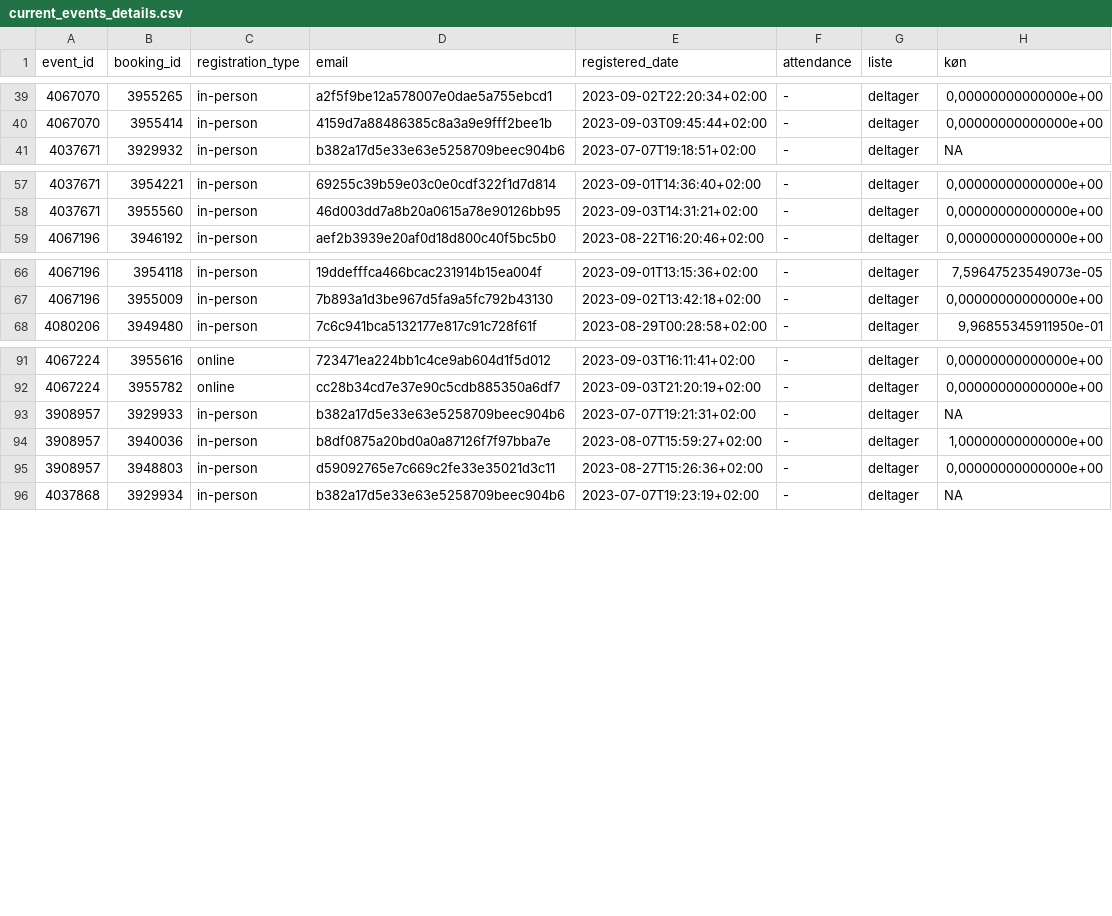
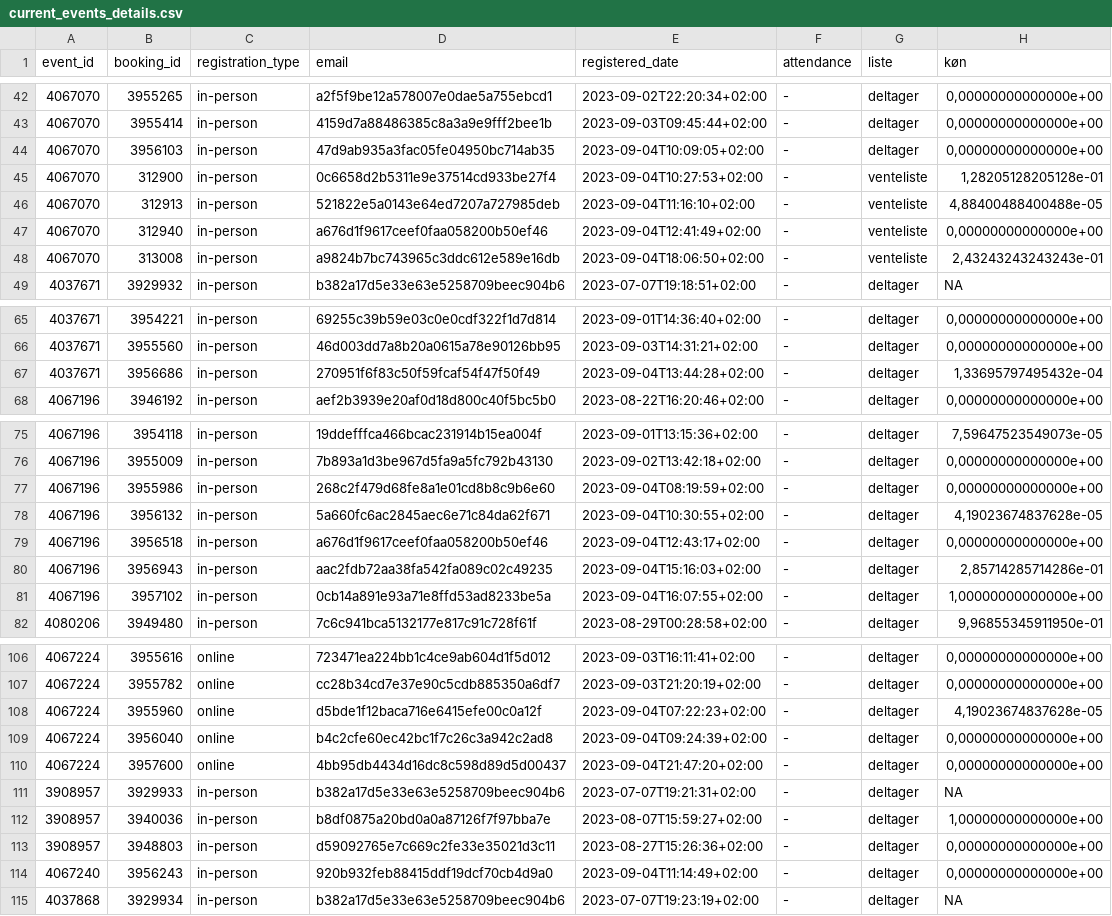
Before and after one commit to KUBDatalab/tal-og-data, a CSV file: data/event_data/current_events_details.csv, drawn as a sheet; only a part is shown, gaps mark what is left out; the diff covers the shown part only; the diff names each change by its address in the sheet, - before the commit and + after, or states it on an @@ line.

```diff
--- a/data/event_data/current_events_details.csv
+++ b/data/event_data/current_events_details.csv
+row 44: 4067070 | 3956103 | in-person | 47d9ab935a3fac05fe04950bc714ab35 | 2023-09-04T10:09:05+02:00 | - | deltager | 0,00000000000000e+00
+row 45: 4067070 | 312900 | in-person | 0c6658d2b5311e9e37514cd933be27f4 | 2023-09-04T10:27:53+02:00 | - | venteliste | 1,28205128205128e-01
+row 46: 4067070 | 312913 | in-person | 521822e5a0143e64ed7207a727985deb | 2023-09-04T11:16:10+02:00 | - | venteliste | 4,88400488400488e-05
+row 47: 4067070 | 312940 | in-person | a676d1f9617ceef0faa058200b50ef46 | 2023-09-04T12:41:49+02:00 | - | venteliste | 0,00000000000000e+00
+row 48: 4067070 | 313008 | in-person | a9824b7bc743965c3ddc612e589e16db | 2023-09-04T18:06:50+02:00 | - | venteliste | 2,43243243243243e-01
+row 67: 4037671 | 3956686 | in-person | 270951f6f83c50f59fcaf54f47f50f49 | 2023-09-04T13:44:28+02:00 | - | deltager | 1,33695797495432e-04
+row 77: 4067196 | 3955986 | in-person | 268c2f479d68fe8a1e01cd8b8c9b6e60 | 2023-09-04T08:19:59+02:00 | - | deltager | 0,00000000000000e+00
+row 78: 4067196 | 3956132 | in-person | 5a660fc6ac2845aec6e71c84da62f671 | 2023-09-04T10:30:55+02:00 | - | deltager | 4,19023674837628e-05
+row 79: 4067196 | 3956518 | in-person | a676d1f9617ceef0faa058200b50ef46 | 2023-09-04T12:43:17+02:00 | - | deltager | 0,00000000000000e+00
+row 80: 4067196 | 3956943 | in-person | aac2fdb72aa38fa542fa089c02c49235 | 2023-09-04T15:16:03+02:00 | - | deltager | 2,85714285714286e-01
+row 81: 4067196 | 3957102 | in-person | 0cb14a891e93a71e8ffd53ad8233be5a | 2023-09-04T16:07:55+02:00 | - | deltager | 1,00000000000000e+00
+row 108: 4067224 | 3955960 | online | d5bde1f12baca716e6415efe00c0a12f | 2023-09-04T07:22:23+02:00 | - | deltager | 4,19023674837628e-05
+row 109: 4067224 | 3956040 | online | b4c2cfe60ec42bc1f7c26c3a942c2ad8 | 2023-09-04T09:24:39+02:00 | - | deltager | 0,00000000000000e+00
+row 110: 4067224 | 3957600 | online | 4bb95db4434d16dc8c598d89d5d00437 | 2023-09-04T21:47:20+02:00 | - | deltager | 0,00000000000000e+00
+row 114: 4067240 | 3956243 | in-person | 920b932feb88415ddf19dcf70cb4d9a0 | 2023-09-04T11:14:49+02:00 | - | deltager | 0,00000000000000e+00
```
Also changed, not shown: 5 added rows elsewhere in this file, data/event_data/all_event_details.csv, 5 other files.
